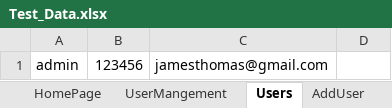
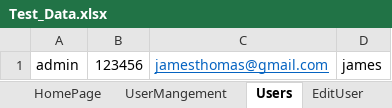
Before and after one commit to meera1234g/ProjectQALegend, an Excel workbook: ProjectFinal/src/main/resources/Test_Data.xlsx, sheet Users, drawn as a sheet; values as stored, in another font and other column widths than the file's, no borders; the diff names each change by its address in the sheet, - before the commit and + after, or states it on an @@ line.

```diff
--- a/ProjectFinal/src/main/resources/Test_Data.xlsx (sheet Users)
+++ b/ProjectFinal/src/main/resources/Test_Data.xlsx (sheet Users)
+sheet tab: EditUser
@@ C1 underline: off → on, text colour: black → #0563C1 @@
-D1: (empty)
+D1: james
```
Also changed, not shown: 47 other files.
